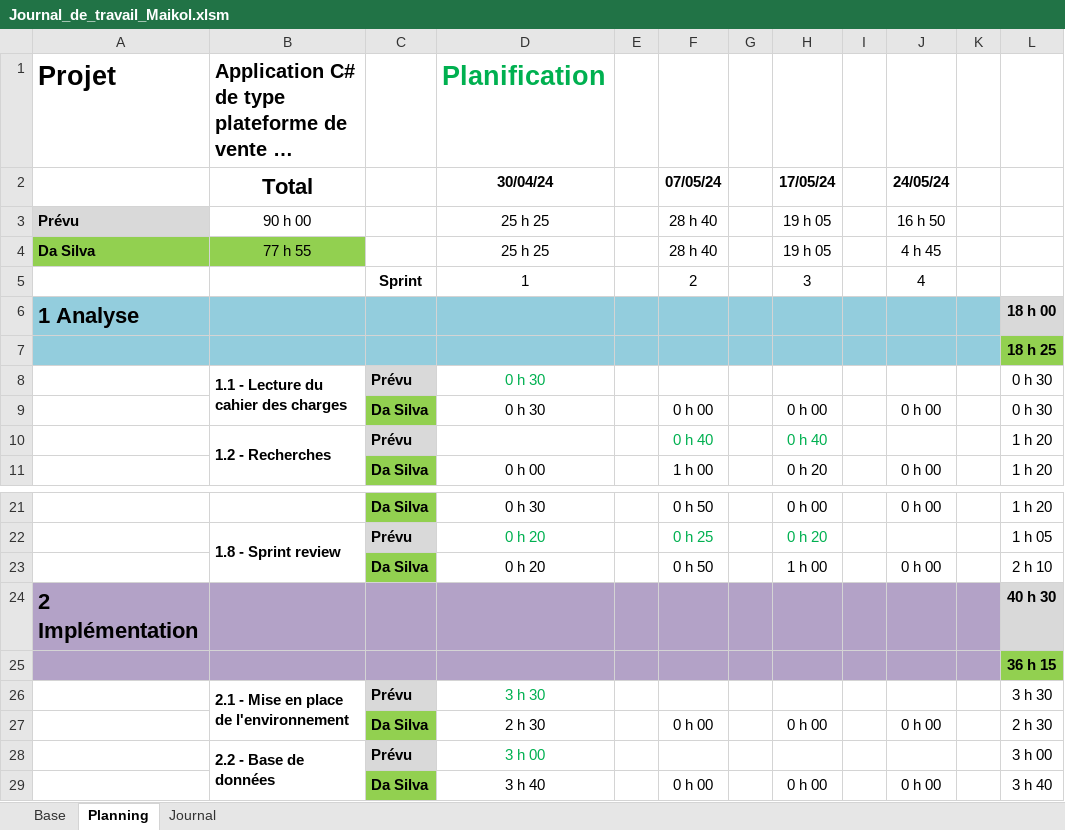
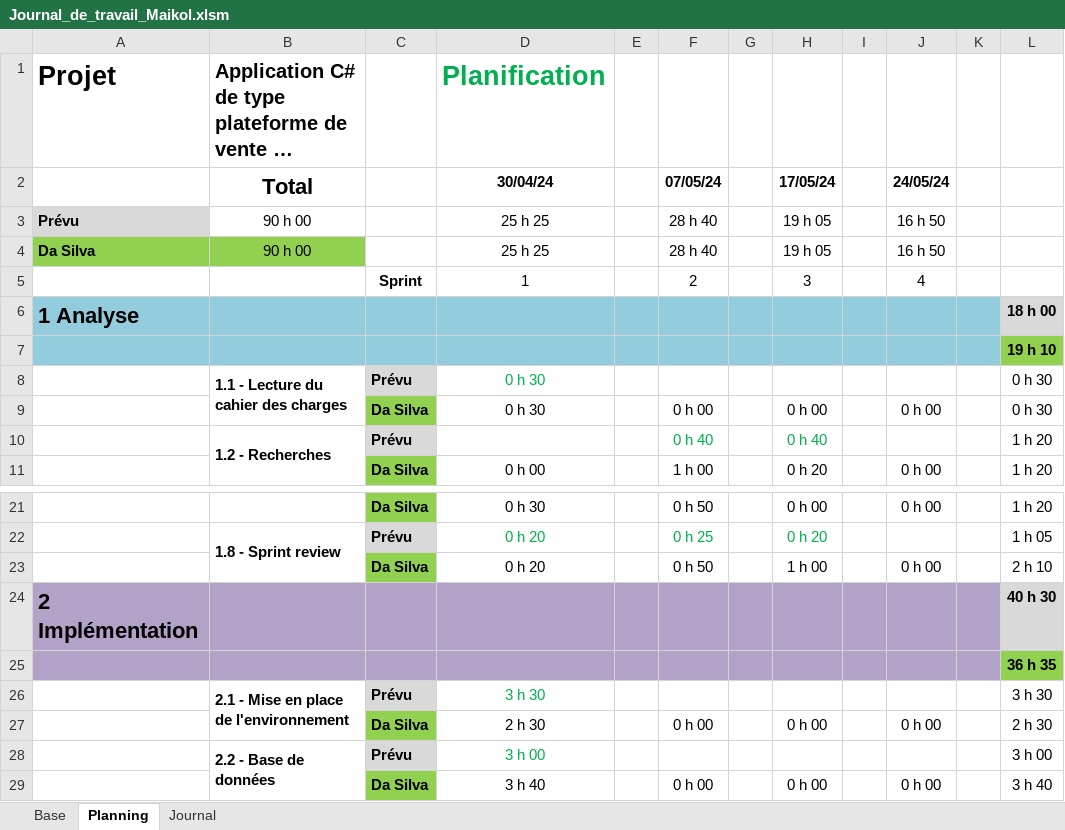
Before and after one commit to Maikol-Da-Silva/SellBuyAuto, an Excel workbook: Documentation/Journal_de_travail_Maikol.xlsm, sheet Planning, drawn as a sheet; only a part is shown, gaps mark what is left out; long unchanged cells end in …; values as stored, in another font and other column widths than the file's, no borders; conditional formats not drawn; the diff covers the shown part only; the diff names each change by its address in the sheet, - before the commit and + after, or states it on an @@ line.

```diff
--- a/Documentation/Journal_de_travail_Maikol.xlsm (sheet Planning)
+++ b/Documentation/Journal_de_travail_Maikol.xlsm (sheet Planning)
-B4 (Total): 77 h 55
+B4 (Total): 90 h 00
-J4 (24/05/24): 4 h 45
+J4 (24/05/24): 16 h 50
-L7: 18 h 25
+L7: 19 h 10
-L25: 36 h 15
+L25: 36 h 35
```
Also changed, not shown: 16 edited cells elsewhere in this sheet, sheet Journal, formulas that keep their value.
